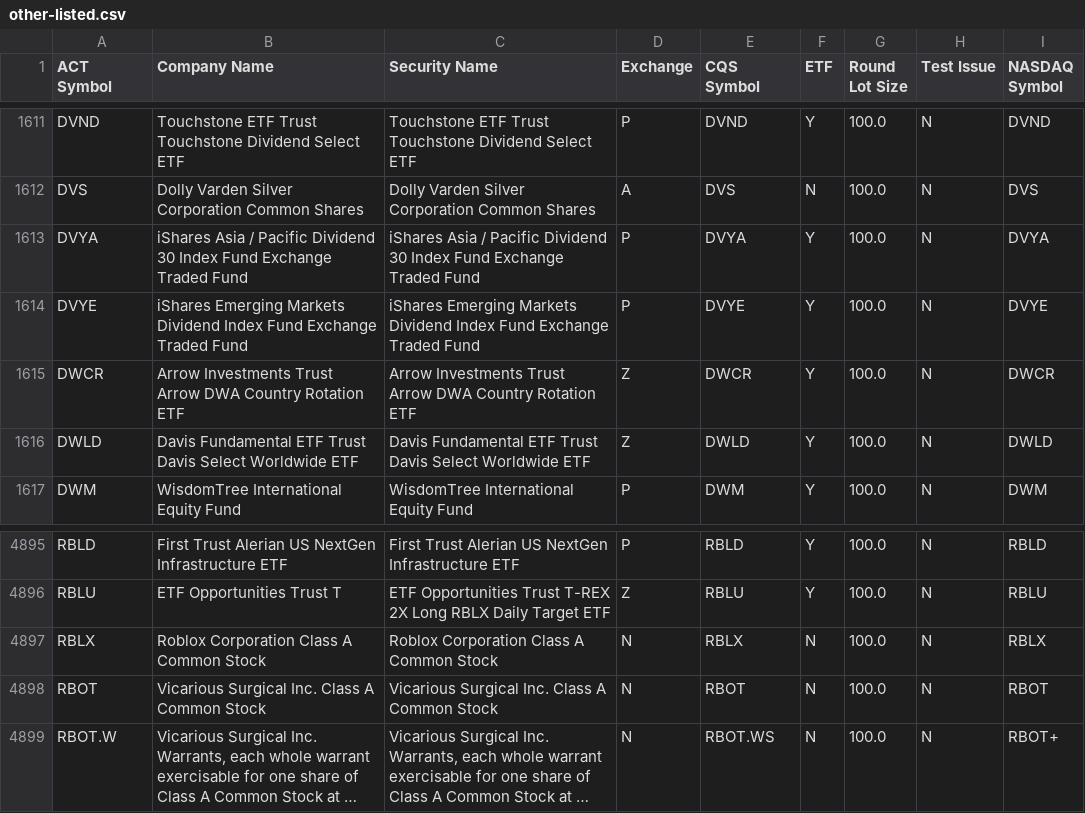
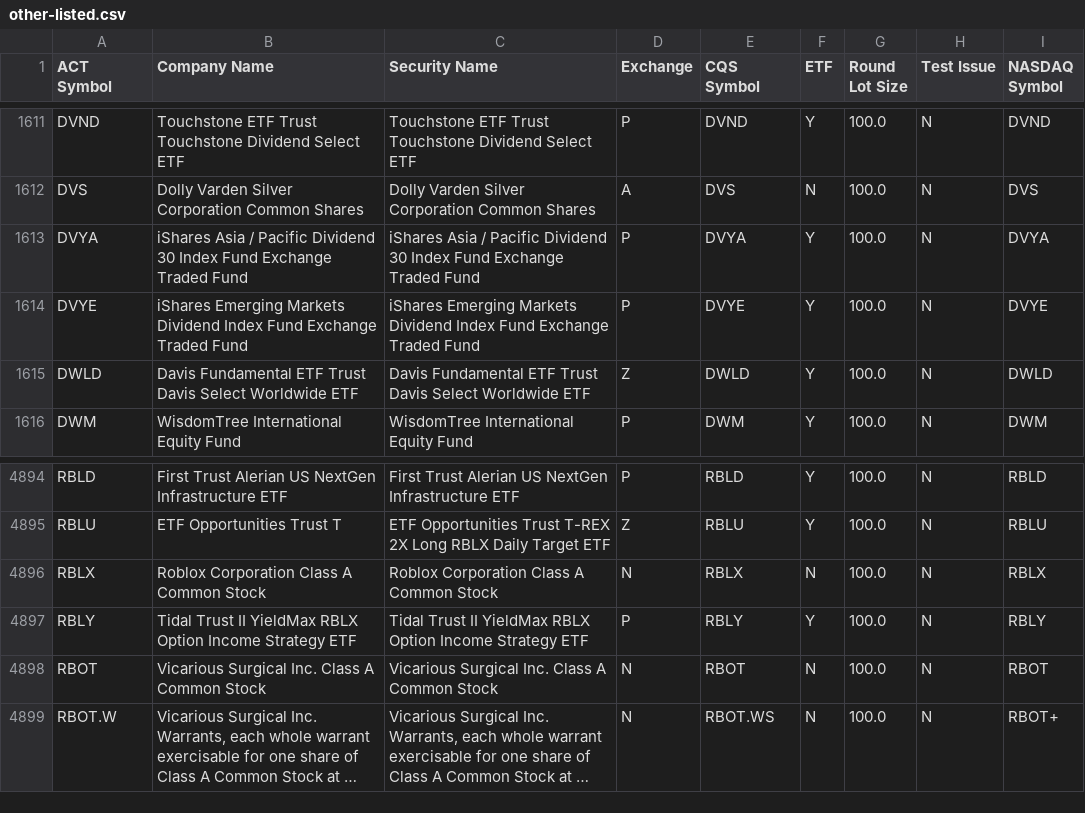
Before and after one commit to datasets/nyse-other-listings, a CSV file: data/other-listed.csv, drawn as a sheet; only a part is shown, gaps mark what is left out; long unchanged cells end in ….

```diff
--- a/data/other-listed.csv
+++ b/data/other-listed.csv
@@ -1614,3 +1614,2 @@ DVYA,iShares Asia / Pacific Dividend 30 Index Fund Exchange Traded Fund,iShares
 DVYE,iShares Emerging Markets Dividend Index Fund Exchange Traded Fund,iShares Emerging Markets Dividend Index Fund Exchange Traded Fund,P,DVYE,Y,100.0,N,DVYE
-DWCR,Arrow Investments Trust Arrow DWA Country Rotation ETF,Arrow Investments Trust Arrow DWA Country Rotation ETF,Z,DWCR,Y,100.0,N,DWCR
 DWLD,Davis Fundamental ETF Trust Davis Select Worldwide ETF,Davis Fundamental ETF Trust Davis Select Worldwide ETF,Z,DWLD,Y,100.0,N,DWLD
@@ -4897,2 +4896,3 @@ RBLU,ETF Opportunities Trust T,ETF Opportunities Trust T-REX 2X Long RBLX Daily
 RBLX,Roblox Corporation Class A Common Stock,Roblox Corporation Class A Common Stock,N,RBLX,N,100.0,N,RBLX
+RBLY,Tidal Trust II YieldMax RBLX Option Income Strategy ETF,Tidal Trust II YieldMax RBLX Option Income Strategy ETF,P,RBLY,Y,100.0,N,RBLY
 RBOT,Vicarious Surgical Inc. Class A Common Stock,Vicarious Surgical Inc. Class A Common Stock,N,RBOT,N,100.0,N,RBOT
```
